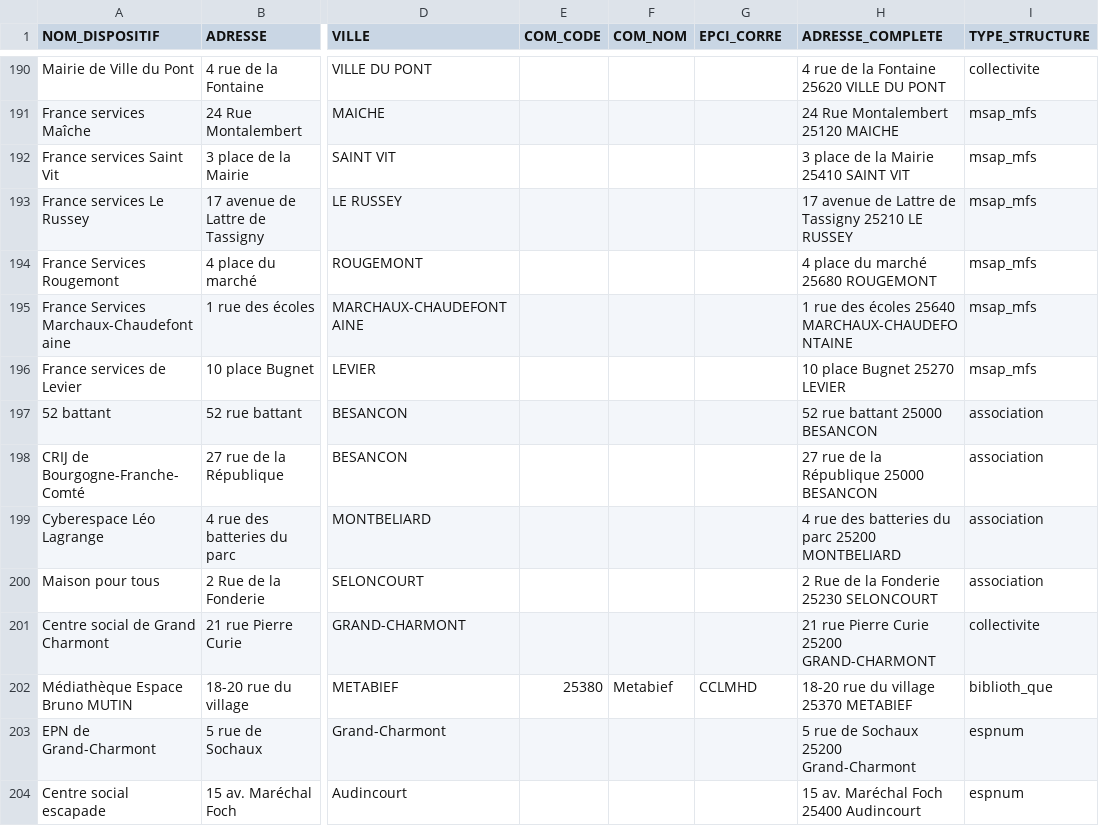
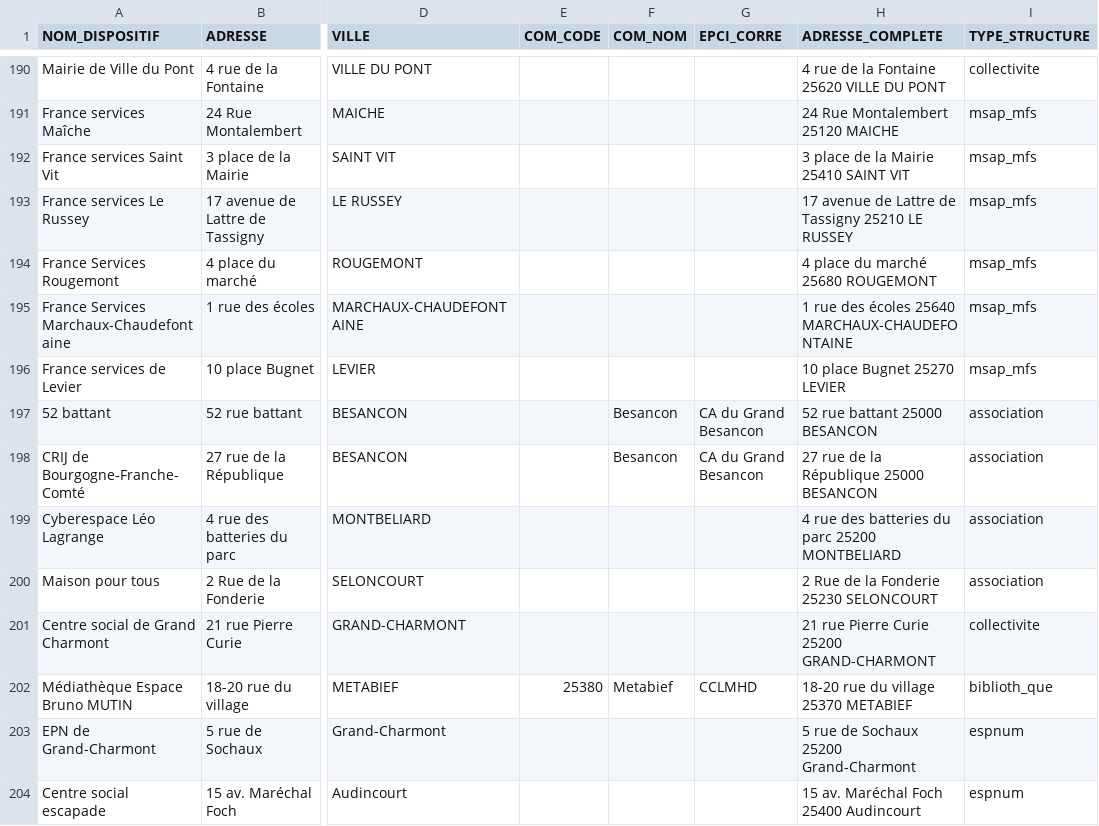
Before and after one commit to multi-coop/data-doubs-inclusion, a CSV file: csv/geocoding/geocoded.csv, drawn as a sheet; only a part is shown, gaps mark what is left out; the diff names each change by its address in the sheet, - before the commit and + after, or states it on an @@ line.

Commit message:
Commit on branch 'datami-2024-06-03-geocoded-csv-8e8df756-94cb-4ffb-895e-31cb5e95c35a' Date: 03/06/2024 Time: 11:14:34

```diff
--- a/csv/geocoding/geocoded.csv
+++ b/csv/geocoding/geocoded.csv
-F197:F198 (COM_NOM): (empty)
+F197:F198 (COM_NOM): Besancon
-G197:G198 (EPCI_CORRE): (empty)
+G197:G198 (EPCI_CORRE): CA du Grand Besancon
```
